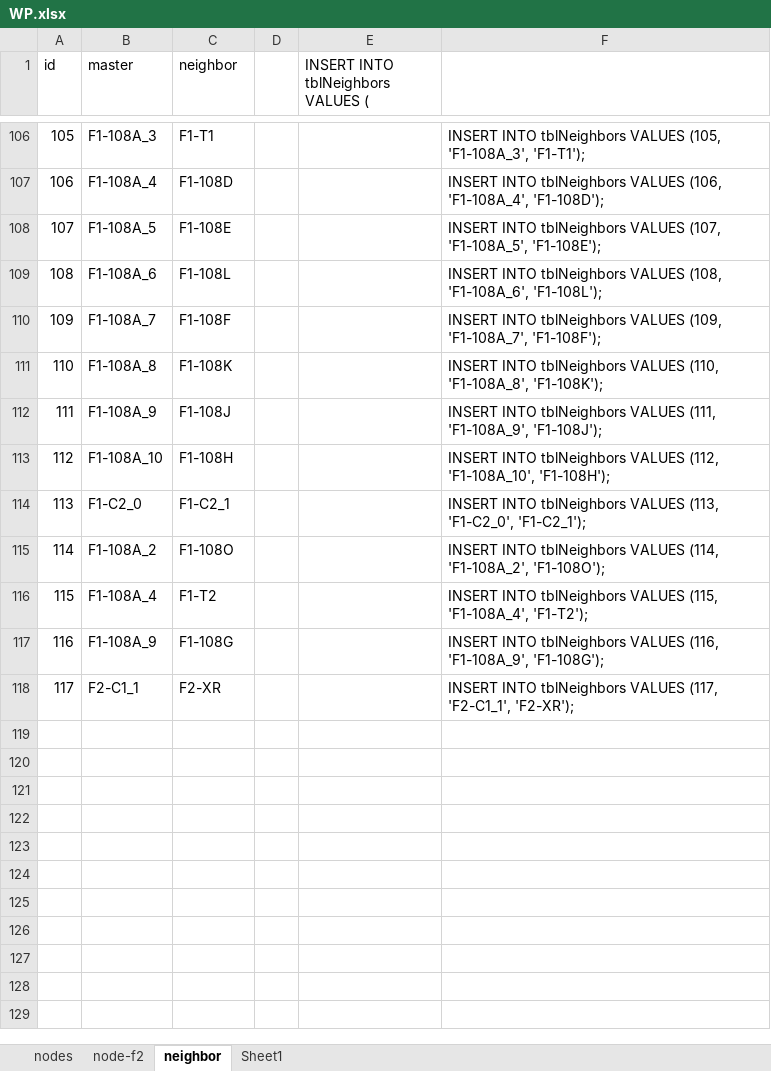
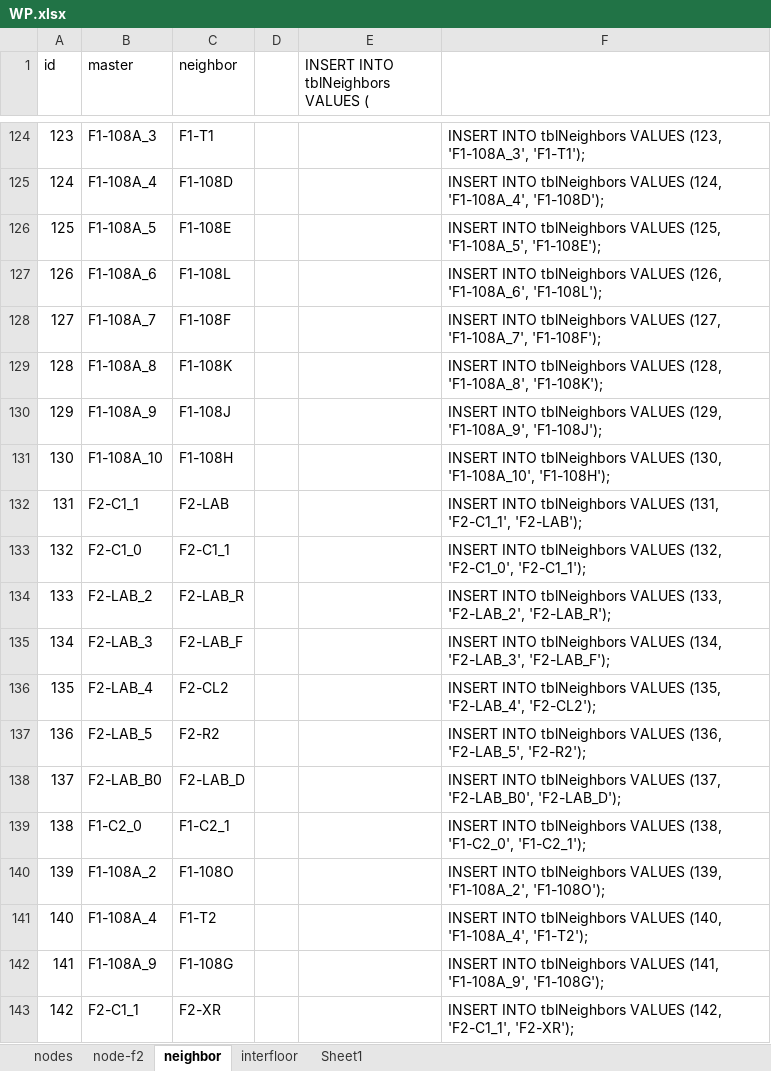
Before and after one commit to majesticblue02/MGHWayfinder, an Excel workbook: DB/WP.xlsx, sheet neighbor, drawn as a sheet; only a part is shown, gaps mark what is left out; values as stored, in another font and other column widths than the file's, no borders; addresses are those after the commit; the diff covers the shown part only; the diff names each change by its address in the sheet, - before the commit and + after, or states it on an @@ line.

```diff
--- a/DB/WP.xlsx (sheet neighbor)
+++ b/DB/WP.xlsx (sheet neighbor)
+sheet tab: interfloor
@@ column A (id) renumbered from row 115 down @@
-F124: …tblNeighbors VALUES (105, 'F1-108A_3', 'F1-T1');
+F124: …tblNeighbors VALUES (123, 'F1-108A_3', 'F1-T1');
-F125: …tblNeighbors VALUES (106, 'F1-108A_4', 'F1-108D');
+F125: …tblNeighbors VALUES (124, 'F1-108A_4', 'F1-108D');
-F126: …tblNeighbors VALUES (107, 'F1-108A_5', 'F1-108E');
+F126: …tblNeighbors VALUES (125, 'F1-108A_5', 'F1-108E');
-F127: …tblNeighbors VALUES (108, 'F1-108A_6', 'F1-108L');
+F127: …tblNeighbors VALUES (126, 'F1-108A_6', 'F1-108L');
-F128: …tblNeighbors VALUES (109, 'F1-108A_7', 'F1-108F');
+F128: …tblNeighbors VALUES (127, 'F1-108A_7', 'F1-108F');
-F129: …tblNeighbors VALUES (110, 'F1-108A_8', 'F1-108K');
+F129: …tblNeighbors VALUES (128, 'F1-108A_8', 'F1-108K');
-F130: …tblNeighbors VALUES (111, 'F1-108A_9', 'F1-108J');
+F130: …tblNeighbors VALUES (129, 'F1-108A_9', 'F1-108J');
-F131: …tblNeighbors VALUES (112, 'F1-108A_10', 'F1-108H');
+F131: …tblNeighbors VALUES (130, 'F1-108A_10', 'F1-108H');
+row 132: 131 | F2-C1_1 | F2-LAB |  |  | INSERT INTO tblNeighbors VALUES (131, 'F2-C1_1', 'F2-LAB');
+row 133: 132 | F2-C1_0 | F2-C1_1 |  |  | INSERT INTO tblNeighbors VALUES (132, 'F2-C1_0', 'F2-C1_1');
+row 134: 133 | F2-LAB_2 | F2-LAB_R |  |  | INSERT INTO tblNeighbors VALUES (133, 'F2-LAB_2', 'F2-LAB_R');
+row 135: 134 | F2-LAB_3 | F2-LAB_F |  |  | INSERT INTO tblNeighbors VALUES (134, 'F2-LAB_3', 'F2-LAB_F');
+row 136: 135 | F2-LAB_4 | F2-CL2 |  |  | INSERT INTO tblNeighbors VALUES (135, 'F2-LAB_4', 'F2-CL2');
+row 137: 136 | F2-LAB_5 | F2-R2 |  |  | INSERT INTO tblNeighbors VALUES (136, 'F2-LAB_5', 'F2-R2');
+row 138: 137 | F2-LAB_B0 | F2-LAB_D |  |  | INSERT INTO tblNeighbors VALUES (137, 'F2-LAB_B0', 'F2-LAB_D');
-F139: …tblNeighbors VALUES (113, 'F1-C2_0', 'F1-C2_1');
+F139: …tblNeighbors VALUES (138, 'F1-C2_0', 'F1-C2_1');
-F140: …tblNeighbors VALUES (114, 'F1-108A_2', 'F1-108O');
+F140: …tblNeighbors VALUES (139, 'F1-108A_2', 'F1-108O');
-F141: …tblNeighbors VALUES (115, 'F1-108A_4', 'F1-T2');
+F141: …tblNeighbors VALUES (140, 'F1-108A_4', 'F1-T2');
-F142: …tblNeighbors VALUES (116, 'F1-108A_9', 'F1-108G');
+F142: …tblNeighbors VALUES (141, 'F1-108A_9', 'F1-108G');
-F143: …tblNeighbors VALUES (117, 'F2-C1_1', 'F2-XR');
+F143: …tblNeighbors VALUES (142, 'F2-C1_1', 'F2-XR');
```
Also changed, not shown: 18 added rows and 9 edited cells elsewhere in this sheet, sheet nodes, sheet Sheet1, 17 other files.
